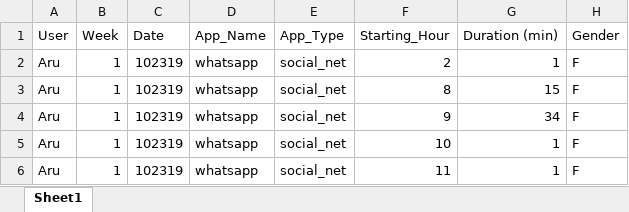
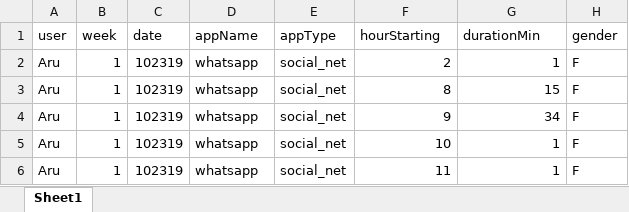
Before and after one commit to DataViz47/group_project, an Excel workbook: Group_Project_01_(Updated).xlsx, sheet Sheet1, drawn as a sheet; only a part is shown; values as stored, in another font and other column widths than the file's, no borders; removed rows and columns are numbered as before the commit, all else as after; the diff names each change by its address in the sheet, - before the commit and + after, or states it on an @@ line.

Commit message:
Add files via upload

```diff
--- a/Group_Project_01_(Updated).xlsx (sheet Sheet1)
+++ b/Group_Project_01_(Updated).xlsx (sheet Sheet1)
-row 1: User | Week | Date | App_Name | App_Type | Starting_Hour | Duration (min) | Gender
+row 1: user | week | date | appName | appType | hourStarting | durationMin | gender
```
